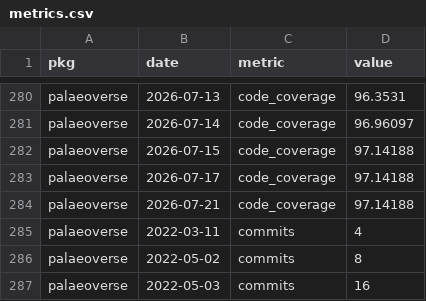
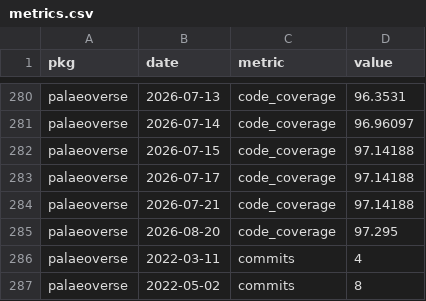
Before and after one commit to palaeoverse/palaeoverse.dashboard, a CSV file: data/metrics.csv, drawn as a sheet; only a part is shown, gaps mark what is left out; the shorter side is filled out with more unchanged rows.

```diff
--- a/data/metrics.csv
+++ b/data/metrics.csv
@@ -284,2 +284,3 @@
 "palaeoverse",2026-07-21,"code_coverage",97.14188
+"palaeoverse",2026-08-20,"code_coverage",97.295
 "palaeoverse",2022-03-11,"commits",4
```
